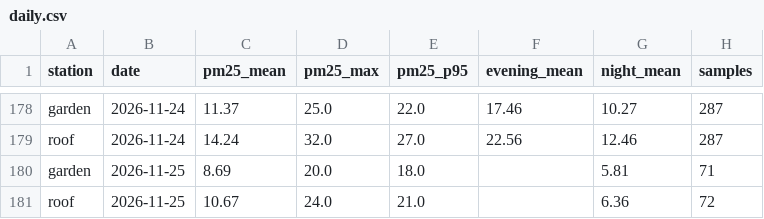
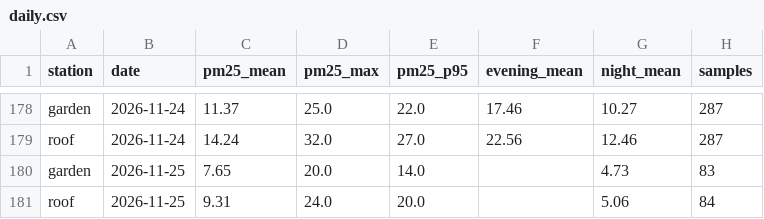
Before and after one commit to TheSpartan1980/aber-valley-air, a CSV file: data/daily.csv, drawn as a sheet; only a part is shown, gaps mark what is left out.

```diff
--- a/data/daily.csv
+++ b/data/daily.csv
@@ -179,3 +179,3 @@ garden,2026-11-24,11.37,25.0,22.0,17.46,10.27,287
 roof,2026-11-24,14.24,32.0,27.0,22.56,12.46,287
-garden,2026-11-25,8.69,20.0,18.0,,5.81,71
-roof,2026-11-25,10.67,24.0,21.0,,6.36,72
+garden,2026-11-25,7.65,20.0,14.0,,4.73,83
+roof,2026-11-25,9.31,24.0,20.0,,5.06,84
```
Also changed, not shown: 4 other files.
